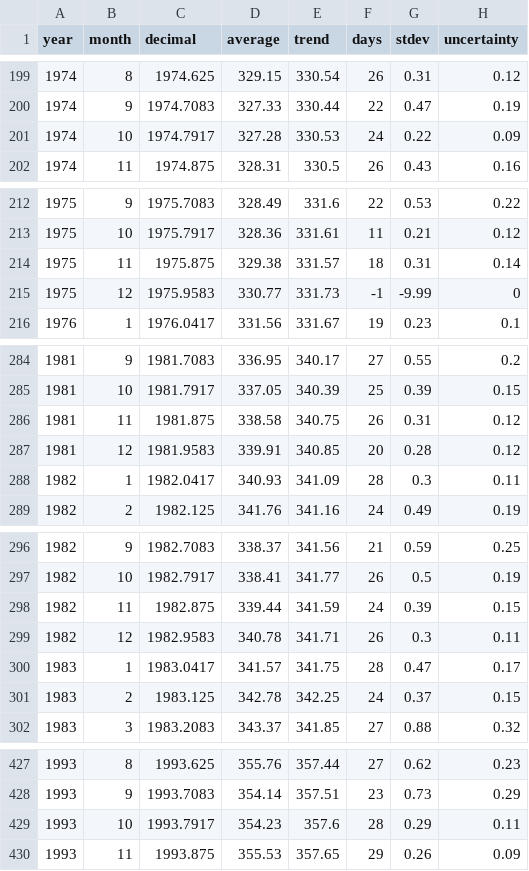
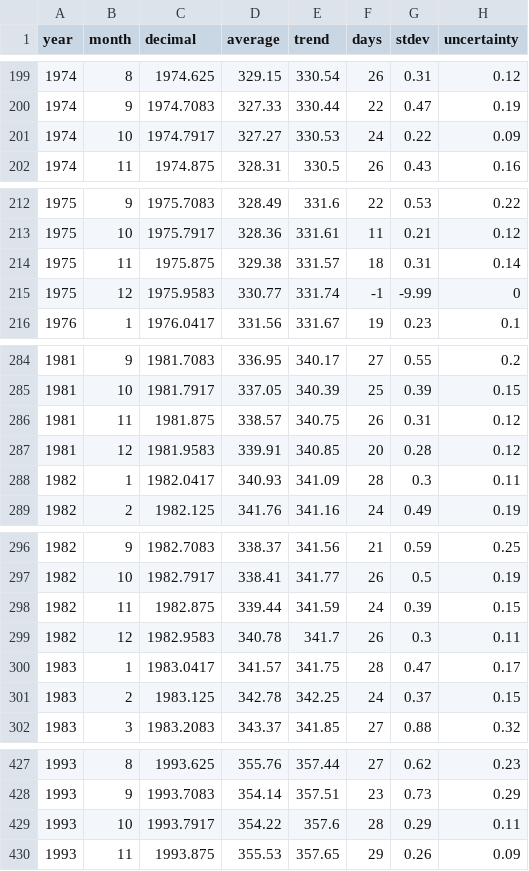
Before and after one commit to islivingston/mauna-loa-co2-widget, a CSV file: data/co2-monthly.csv, drawn as a sheet; only a part is shown, gaps mark what is left out; the diff covers the shown part only.

```diff
--- a/data/co2-monthly.csv
+++ b/data/co2-monthly.csv
@@ -200,3 +200,3 @@ year,month,decimal,average,trend,days,stdev,uncertainty
 1974,9,1974.7083,327.33,330.44,22,0.47,0.19
-1974,10,1974.7917,327.28,330.53,24,0.22,0.09
+1974,10,1974.7917,327.27,330.53,24,0.22,0.09
 1974,11,1974.875,328.31,330.5,26,0.43,0.16
@@ -214,3 +214,3 @@ year,month,decimal,average,trend,days,stdev,uncertainty
 1975,11,1975.875,329.38,331.57,18,0.31,0.14
-1975,12,1975.9583,330.77,331.73,-1,-9.99,0
+1975,12,1975.9583,330.77,331.74,-1,-9.99,0
 1976,1,1976.0417,331.56,331.67,19,0.23,0.1
@@ -285,3 +285,3 @@ year,month,decimal,average,trend,days,stdev,uncertainty
 1981,10,1981.7917,337.05,340.39,25,0.39,0.15
-1981,11,1981.875,338.58,340.75,26,0.31,0.12
+1981,11,1981.875,338.57,340.75,26,0.31,0.12
 1981,12,1981.9583,339.91,340.85,20,0.28,0.12
@@ -298,3 +298,3 @@ year,month,decimal,average,trend,days,stdev,uncertainty
 1982,11,1982.875,339.44,341.59,24,0.39,0.15
-1982,12,1982.9583,340.78,341.71,26,0.3,0.11
+1982,12,1982.9583,340.78,341.7,26,0.3,0.11
 1983,1,1983.0417,341.57,341.75,28,0.47,0.17
@@ -428,3 +428,3 @@ year,month,decimal,average,trend,days,stdev,uncertainty
 1993,9,1993.7083,354.14,357.51,23,0.73,0.29
-1993,10,1993.7917,354.23,357.6,28,0.29,0.11
+1993,10,1993.7917,354.22,357.6,28,0.29,0.11
 1993,11,1993.875,355.53,357.65,29,0.26,0.09
```
Also changed, not shown: 1 added row and 52 edited cells elsewhere in this file, data/co2-weekly-recent.csv, 3 other files.
